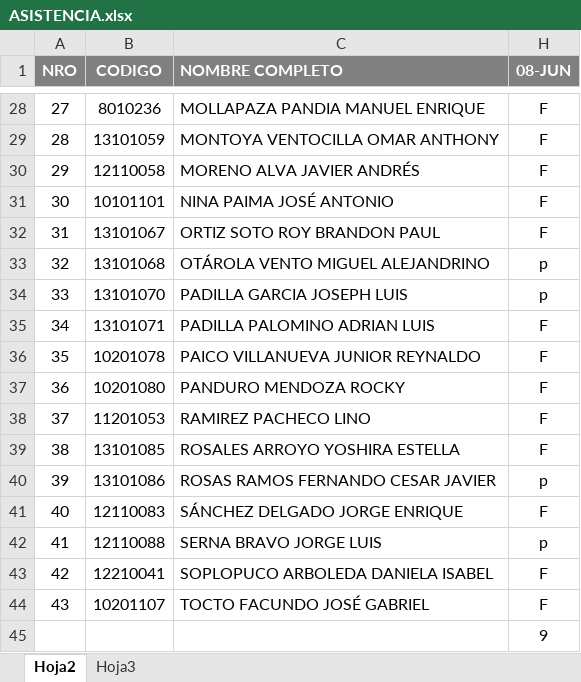
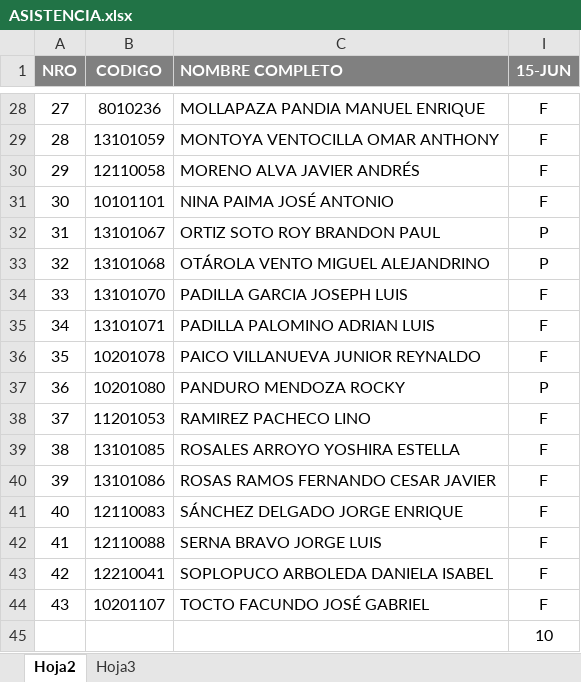
Before and after one commit to gcoronelc/UCH_INGSOFT3, an Excel workbook: docs/ASISTENCIA.xlsx, sheet Hoja2, drawn as a sheet; only a part is shown, gaps mark what is left out; values as stored, in another font and other column widths than the file's, no borders; addresses are those after the commit; the diff covers the shown part only; the diff names each change by its address in the sheet, - before the commit and + after, or states it on an @@ line.

```diff
--- a/docs/ASISTENCIA.xlsx (sheet Hoja2)
+++ b/docs/ASISTENCIA.xlsx (sheet Hoja2)
-I1: 08-JUN
+I1: 15-JUN
-I32 (15-JUN): F
+I32 (15-JUN): P
-I33 (15-JUN): p
+I33 (15-JUN): P
-I34 (15-JUN): p
+I34 (15-JUN): F
-I37 (15-JUN): F
+I37 (15-JUN): P
-I40 (15-JUN): p
+I40 (15-JUN): F
-I42 (15-JUN): p
+I42 (15-JUN): F
-I45 (15-JUN): 9
+I45 (15-JUN): 10
```
Also changed, not shown: 9 edited cells elsewhere in this sheet.
